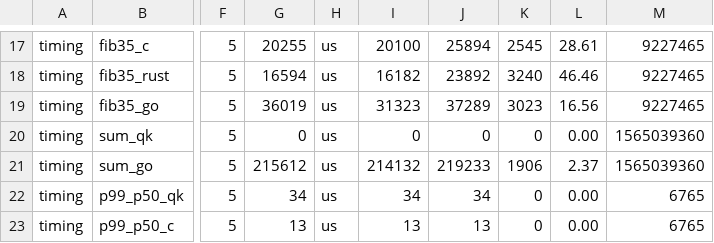
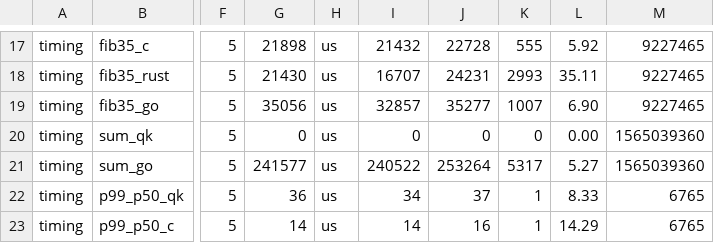
Before and after one commit to QuarkLangCommunity/QuarkLangQkc, a TSV file: spec/bench/claims.tsv, drawn as a sheet; only a part is shown, gaps mark what is left out; the diff covers the shown part only; the diff names each change by its address in the sheet, - before the commit and + after, or states it on an @@ line.

```diff
--- a/spec/bench/claims.tsv
+++ b/spec/bench/claims.tsv
-G17: 20255
+G17: 21898
-I17: 20100
+I17: 21432
-J17: 25894
+J17: 22728
-K17: 2545
+K17: 555
-L17: 28.61
+L17: 5.92
-G18: 16594
+G18: 21430
-I18: 16182
+I18: 16707
-J18: 23892
+J18: 24231
-K18: 3240
+K18: 2993
-L18: 46.46
+L18: 35.11
-G19: 36019
+G19: 35056
-I19: 31323
+I19: 32857
-J19: 37289
+J19: 35277
-K19: 3023
+K19: 1007
-L19: 16.56
+L19: 6.90
-G21: 215612
+G21: 241577
-I21: 214132
+I21: 240522
-J21: 219233
+J21: 253264
-K21: 1906
+K21: 5317
-L21: 2.37
+L21: 5.27
-G22: 34
+G22: 36
-J22: 34
+J22: 37
-K22:K23: 0
+K22:K23: 1
-L22: 0.00
+L22: 8.33
-G23: 13
+G23: 14
-I23: 13
+I23: 14
-J23: 13
+J23: 16
-L23: 0.00
+L23: 14.29
```
Also changed, not shown: 101 edited cells elsewhere in this file, 2 other files.
